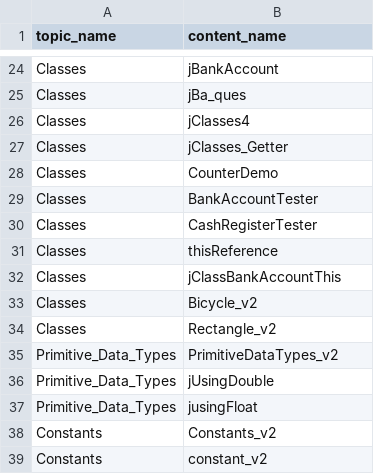
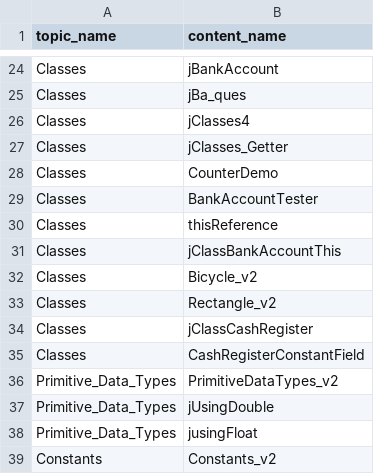
Before and after one commit to rhit2020/setConceptDirection, a CSV file: SetConceptDirection/resources/topic_content.csv, drawn as a sheet; only a part is shown, gaps mark what is left out; the shorter side is filled out with more unchanged rows; removed rows and columns are numbered as before the commit, all else as after; the diff names each change by its address in the sheet, - before the commit and + after, or states it on an @@ line.

```diff
--- a/SetConceptDirection/resources/topic_content.csv
+++ b/SetConceptDirection/resources/topic_content.csv
-row 30: Classes | CashRegisterTester
+row 34: Classes | jClassCashRegister
+row 35: Classes | CashRegisterConstantField
```
Also changed, not shown: SetConceptDirection/resources/automatic_indexing.csv, 3 other files.
